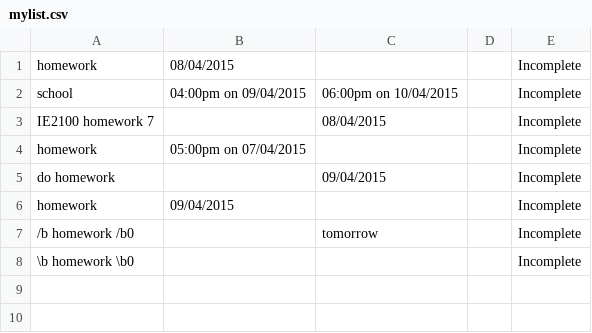
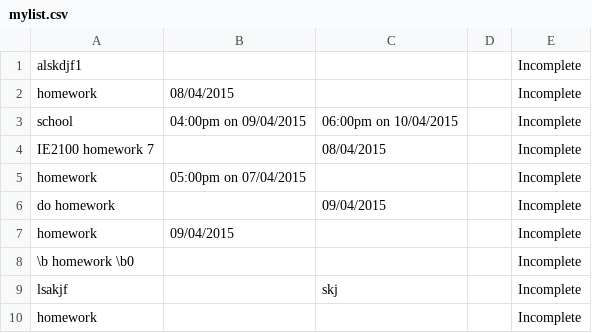
Before and after one commit to conradkoh9/main, a CSV file: I_Schedule/I_ScheduleGUI/mylist.csv, drawn as a sheet; removed rows and columns are numbered as before the commit, all else as after; the diff names each change by its address in the sheet, - before the commit and + after, or states it on an @@ line.

```diff
--- a/I_Schedule/I_ScheduleGUI/mylist.csv
+++ b/I_Schedule/I_ScheduleGUI/mylist.csv
+row 1: alskdjf1 |  |  |  | Incomplete
-row 7: /b homework /b0 |  | tomorrow |  | Incomplete
+row 9: lsakjf |  | skj |  | Incomplete
+row 10: homework |  |  |  | Incomplete
```
Also changed, not shown: 41 other files.
